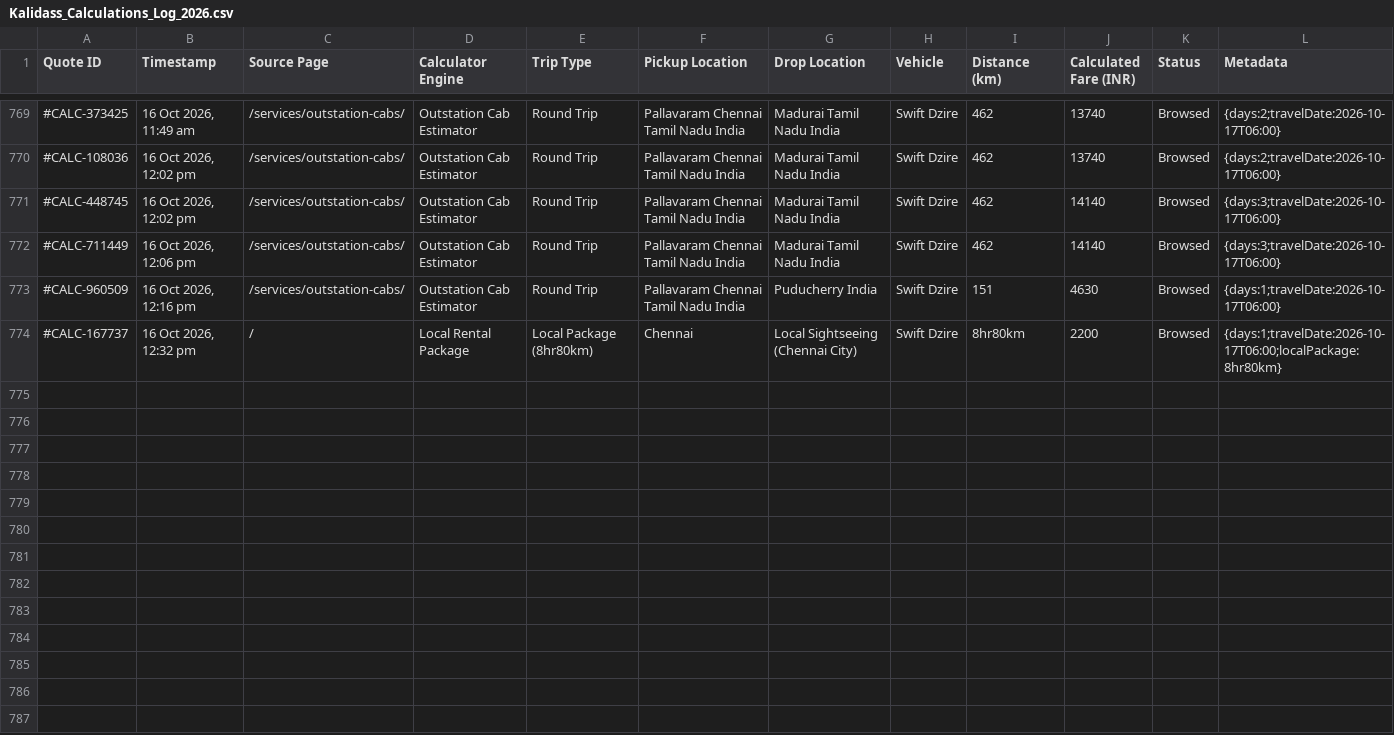
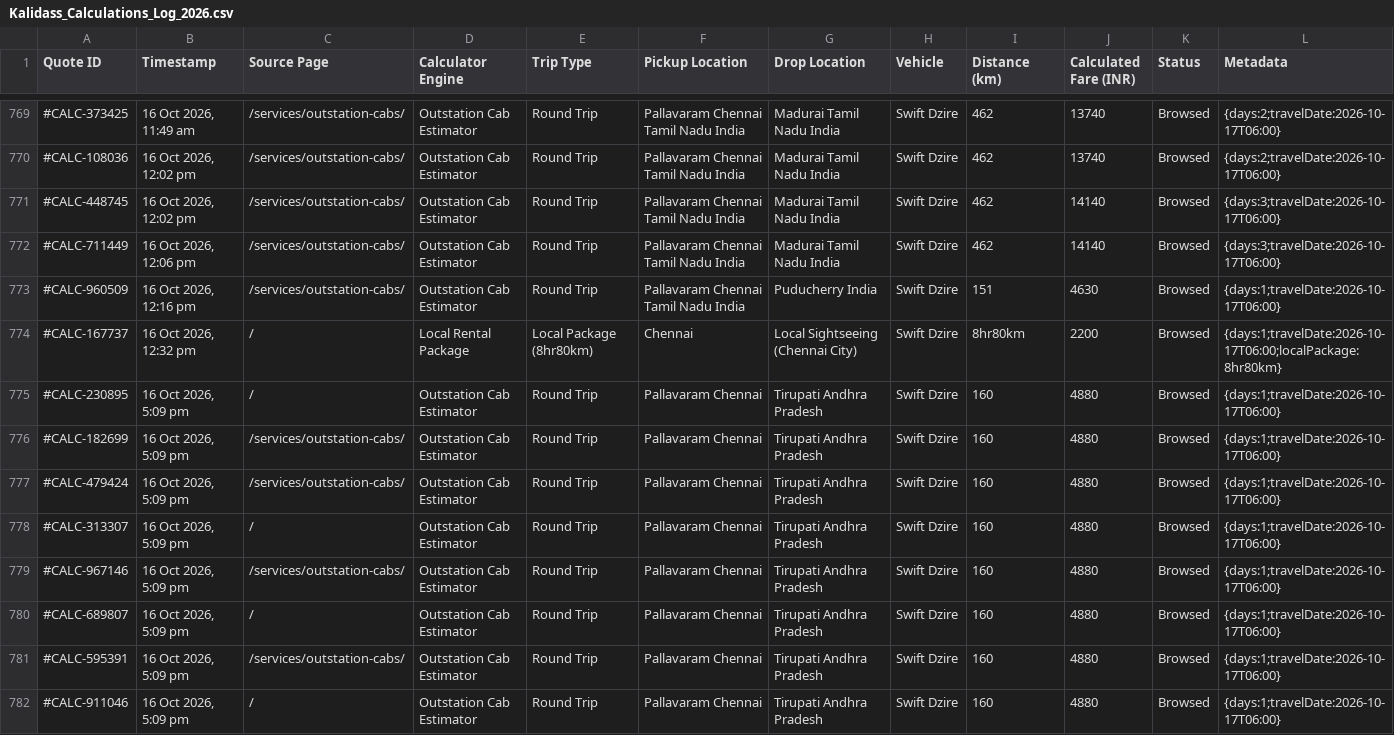
Before and after one commit to kalidasstravels2015-sys/kalidass-attempt-main, a CSV file: Kalidass_Calculations_Log_2026.csv, drawn as a sheet; only a part is shown, gaps mark what is left out; the diff names each change by its address in the sheet, - before the commit and + after, or states it on an @@ line.

```diff
--- a/Kalidass_Calculations_Log_2026.csv
+++ b/Kalidass_Calculations_Log_2026.csv
+row 775: #CALC-230895 | 16 Oct 2026, 5:09 pm | / | Outstation Cab Estimator | Round Trip | Pallavaram Chennai | Tirupati Andhra Pradesh | Swift Dzire | 160 | 4880 | Browsed | {days:1;travelDate:2026-10-17T06:00}
+row 776: #CALC-182699 | 16 Oct 2026, 5:09 pm | /services/outstation-cabs/ | Outstation Cab Estimator | Round Trip | Pallavaram Chennai | Tirupati Andhra Pradesh | Swift Dzire | 160 | 4880 | Browsed | {days:1;travelDate:2026-10-17T06:00}
+row 777: #CALC-479424 | 16 Oct 2026, 5:09 pm | /services/outstation-cabs/ | Outstation Cab Estimator | Round Trip | Pallavaram Chennai | Tirupati Andhra Pradesh | Swift Dzire | 160 | 4880 | Browsed | {days:1;travelDate:2026-10-17T06:00}
+row 778: #CALC-313307 | 16 Oct 2026, 5:09 pm | / | Outstation Cab Estimator | Round Trip | Pallavaram Chennai | Tirupati Andhra Pradesh | Swift Dzire | 160 | 4880 | Browsed | {days:1;travelDate:2026-10-17T06:00}
+row 779: #CALC-967146 | 16 Oct 2026, 5:09 pm | /services/outstation-cabs/ | Outstation Cab Estimator | Round Trip | Pallavaram Chennai | Tirupati Andhra Pradesh | Swift Dzire | 160 | 4880 | Browsed | {days:1;travelDate:2026-10-17T06:00}
+row 780: #CALC-689807 | 16 Oct 2026, 5:09 pm | / | Outstation Cab Estimator | Round Trip | Pallavaram Chennai | Tirupati Andhra Pradesh | Swift Dzire | 160 | 4880 | Browsed | {days:1;travelDate:2026-10-17T06:00}
+row 781: #CALC-595391 | 16 Oct 2026, 5:09 pm | /services/outstation-cabs/ | Outstation Cab Estimator | Round Trip | Pallavaram Chennai | Tirupati Andhra Pradesh | Swift Dzire | 160 | 4880 | Browsed | {days:1;travelDate:2026-10-17T06:00}
+row 782: #CALC-911046 | 16 Oct 2026, 5:09 pm | / | Outstation Cab Estimator | Round Trip | Pallavaram Chennai | Tirupati Andhra Pradesh | Swift Dzire | 160 | 4880 | Browsed | {days:1;travelDate:2026-10-17T06:00}
```
Also changed, not shown: 4 other files.
